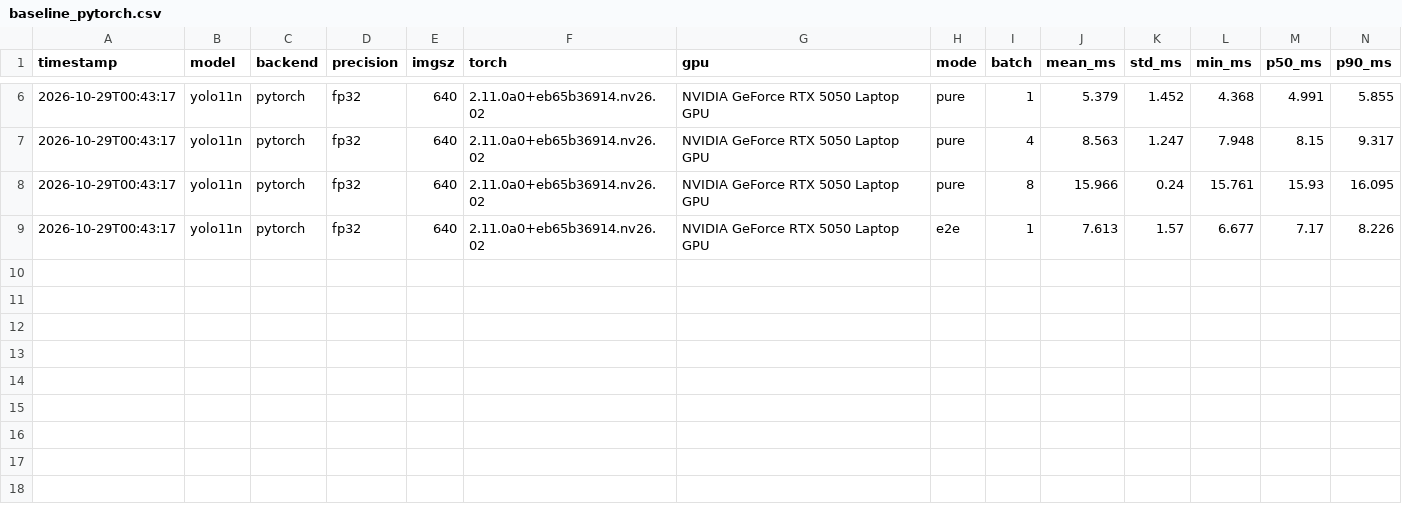
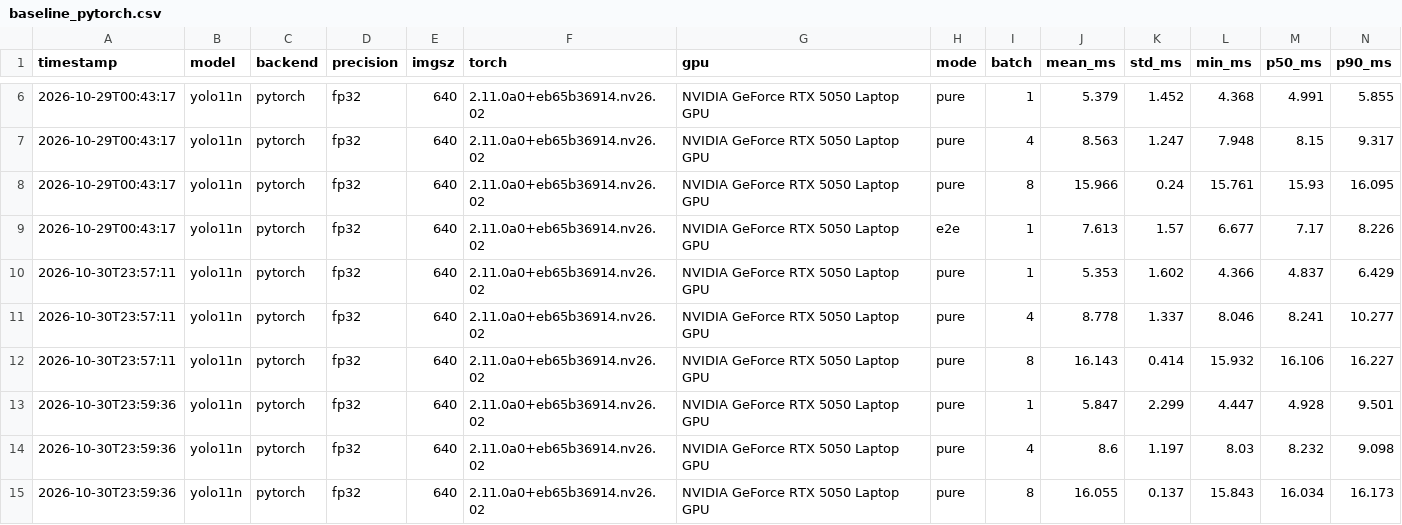
Before and after one commit to Po-Hung0804/trt-toolchain, a CSV file: results/baseline_pytorch.csv, drawn as a sheet; only a part is shown, gaps mark what is left out; rows hold the shown columns only; the diff names each change by its address in the sheet, - before the commit and + after, or states it on an @@ line.

```diff
--- a/results/baseline_pytorch.csv
+++ b/results/baseline_pytorch.csv
+row 10: 2026-10-30T23:57:11 | yolo11n | pytorch | fp32 | 640 | 2.11.0a0+eb65b36914.nv26.02 | NVIDIA GeForce RTX 5050 Laptop GPU | pure | 1 | 5.353 | 1.602 | 4.366 | 4.837 | 6.429
+row 11: 2026-10-30T23:57:11 | yolo11n | pytorch | fp32 | 640 | 2.11.0a0+eb65b36914.nv26.02 | NVIDIA GeForce RTX 5050 Laptop GPU | pure | 4 | 8.778 | 1.337 | 8.046 | 8.241 | 10.277
+row 12: 2026-10-30T23:57:11 | yolo11n | pytorch | fp32 | 640 | 2.11.0a0+eb65b36914.nv26.02 | NVIDIA GeForce RTX 5050 Laptop GPU | pure | 8 | 16.143 | 0.414 | 15.932 | 16.106 | 16.227
+row 13: 2026-10-30T23:59:36 | yolo11n | pytorch | fp32 | 640 | 2.11.0a0+eb65b36914.nv26.02 | NVIDIA GeForce RTX 5050 Laptop GPU | pure | 1 | 5.847 | 2.299 | 4.447 | 4.928 | 9.501
+row 14: 2026-10-30T23:59:36 | yolo11n | pytorch | fp32 | 640 | 2.11.0a0+eb65b36914.nv26.02 | NVIDIA GeForce RTX 5050 Laptop GPU | pure | 4 | 8.6 | 1.197 | 8.03 | 8.232 | 9.098
+row 15: 2026-10-30T23:59:36 | yolo11n | pytorch | fp32 | 640 | 2.11.0a0+eb65b36914.nv26.02 | NVIDIA GeForce RTX 5050 Laptop GPU | pure | 8 | 16.055 | 0.137 | 15.843 | 16.034 | 16.173
```
Also changed, not shown: results/baseline_accuracy.csv, results/bench_tensorrt.csv, 2 other files.
